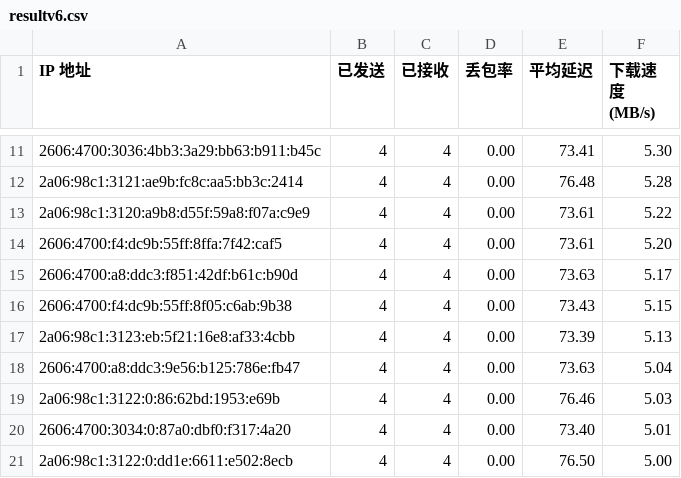
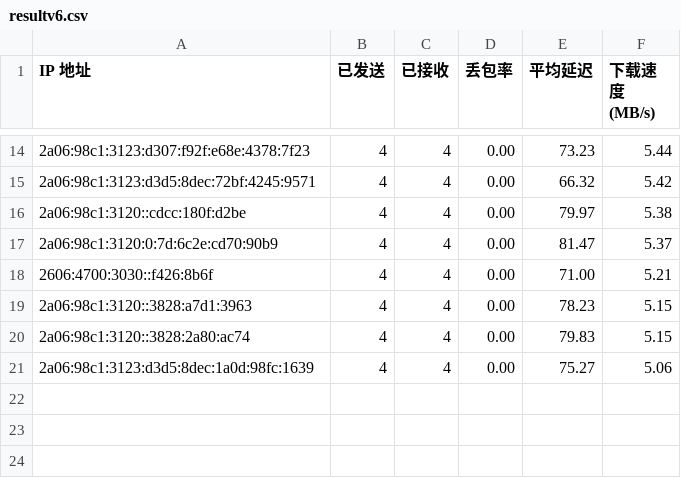
Before and after one commit to laityts/result, a CSV file: resultv6.csv, drawn as a sheet; only a part is shown, gaps mark what is left out; the diff covers the shown part only.

```diff
--- a/resultv6.csv
+++ b/resultv6.csv
@@ -11,11 +14,8 @@ IP 地址,已发送,已接收,丢包率,平均延迟,下载速度 (MB/s)
-2606:4700:3036:4bb3:3a29:bb63:b911:b45c,4,4,0.00,73.41,5.30
-2a06:98c1:3121:ae9b:fc8c:aa5:bb3c:2414,4,4,0.00,76.48,5.28
-2a06:98c1:3120:a9b8:d55f:59a8:f07a:c9e9,4,4,0.00,73.61,5.22
-2606:4700:f4:dc9b:55ff:8ffa:7f42:caf5,4,4,0.00,73.61,5.20
-2606:4700:a8:ddc3:f851:42df:b61c:b90d,4,4,0.00,73.63,5.17
-2606:4700:f4:dc9b:55ff:8f05:c6ab:9b38,4,4,0.00,73.43,5.15
-2a06:98c1:3123:eb:5f21:16e8:af33:4cbb,4,4,0.00,73.39,5.13
-2606:4700:a8:ddc3:9e56:b125:786e:fb47,4,4,0.00,73.63,5.04
-2a06:98c1:3122:0:86:62bd:1953:e69b,4,4,0.00,76.46,5.03
-2606:4700:3034:0:87a0:dbf0:f317:4a20,4,4,0.00,73.40,5.01
-2a06:98c1:3122:0:dd1e:6611:e502:8ecb,4,4,0.00,76.50,5.00
+2a06:98c1:3123:d307:f92f:e68e:4378:7f23,4,4,0.00,73.23,5.44
+2a06:98c1:3123:d3d5:8dec:72bf:4245:9571,4,4,0.00,66.32,5.42
+2a06:98c1:3120::cdcc:180f:d2be,4,4,0.00,79.97,5.38
+2a06:98c1:3120:0:7d:6c2e:cd70:90b9,4,4,0.00,81.47,5.37
+2606:4700:3030::f426:8b6f,4,4,0.00,71.00,5.21
+2a06:98c1:3120::3828:a7d1:3963,4,4,0.00,78.23,5.15
+2a06:98c1:3120::3828:2a80:ac74,4,4,0.00,79.83,5.15
+2a06:98c1:3123:d3d5:8dec:1a0d:98fc:1639,4,4,0.00,75.27,5.06
```
Also changed, not shown: 3 added rows and 27 edited cells elsewhere in this file, 9 other files.
